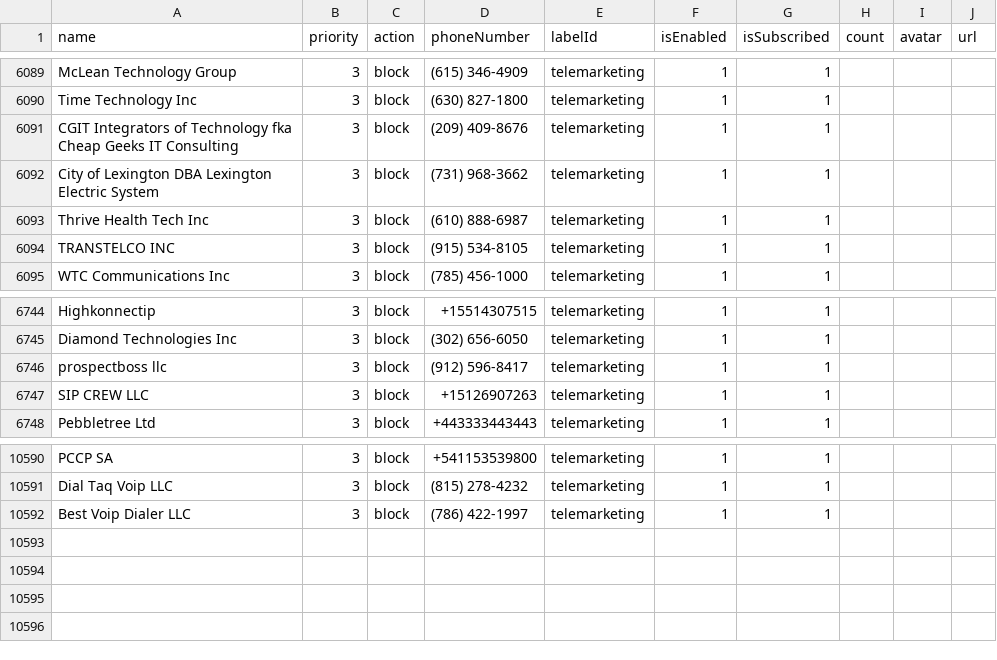
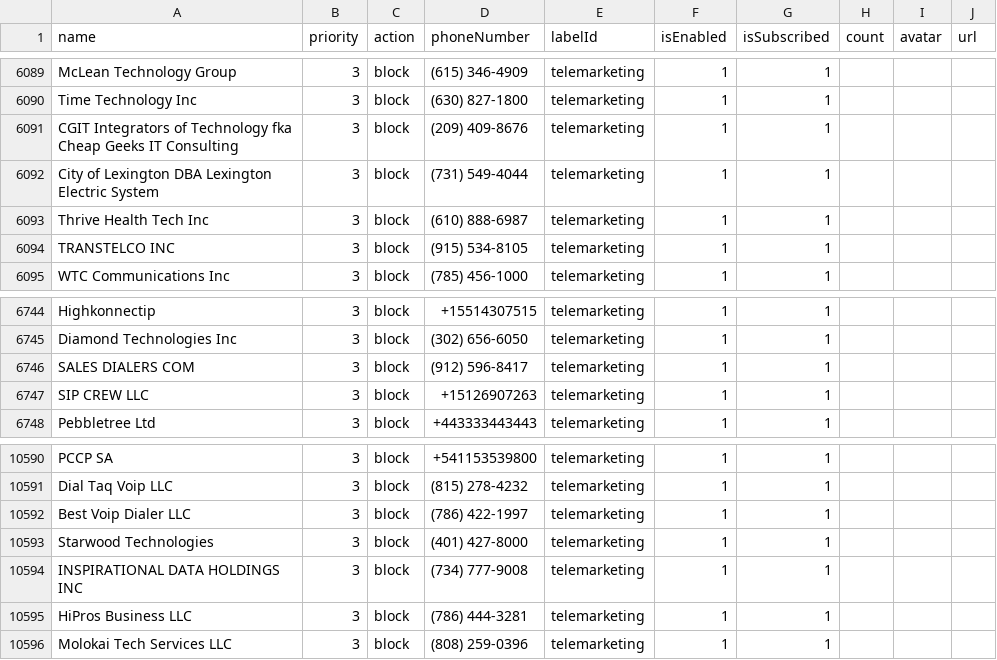
Before and after one commit to haygcao/vccard, a CSV file: US/processed_v2.csv, drawn as a sheet; only a part is shown, gaps mark what is left out.

```diff
--- a/US/processed_v2.csv
+++ b/US/processed_v2.csv
@@ -6091,3 +6091,3 @@ Time Technology Inc,3,block,(630) 827-1800,telemarketing,1,1,,,
 CGIT Integrators of Technology fka Cheap Geeks IT Consulting,3,block,(209) 409-8676,telemarketing,1,1,,,
-City of Lexington DBA Lexington Electric System,3,block,(731) 968-3662,telemarketing,1,1,,,
+City of Lexington DBA Lexington Electric System,3,block,(731) 549-4044,telemarketing,1,1,,,
 Thrive Health Tech Inc,3,block,(610) 888-6987,telemarketing,1,1,,,
@@ -6745,3 +6745,3 @@ Highkonnectip,3,block,+15514307515,telemarketing,1,1,,,
 Diamond Technologies Inc,3,block,(302) 656-6050,telemarketing,1,1,,,
-prospectboss llc,3,block,(912) 596-8417,telemarketing,1,1,,,
+SALES DIALERS COM,3,block,(912) 596-8417,telemarketing,1,1,,,
 SIP CREW LLC,3,block,+15126907263,telemarketing,1,1,,,
@@ -10592 +10592,5 @@ Dial Taq Voip LLC,3,block,(815) 278-4232,telemarketing,1,1,,,
 Best Voip Dialer LLC,3,block,(786) 422-1997,telemarketing,1,1,,,
+Starwood Technologies,3,block,(401) 427-8000,telemarketing,1,1,,,
+INSPIRATIONAL DATA HOLDINGS INC,3,block,(734) 777-9008,telemarketing,1,1,,,
+HiPros Business LLC,3,block,(786) 444-3281,telemarketing,1,1,,,
+Molokai Tech Services LLC,3,block,(808) 259-0396,telemarketing,1,1,,,
```
Also changed, not shown: US/processed_data.csv.
